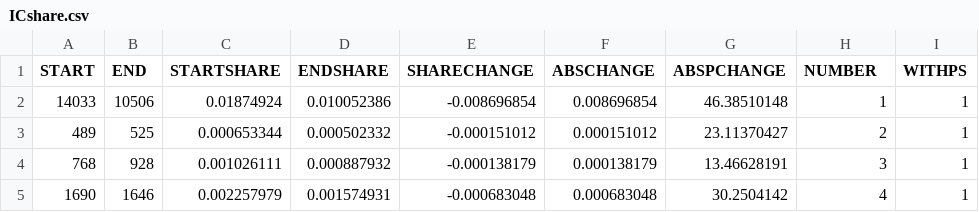
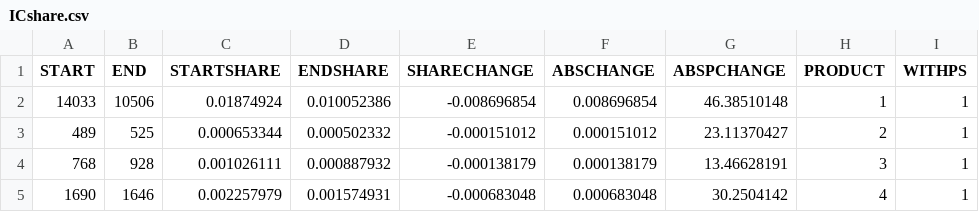
Before and after one commit to jabramsky/jabramsky.github.io, a CSV file: ICshare.csv, drawn as a sheet; only a part is shown.

```diff
--- a/ICshare.csv
+++ b/ICshare.csv
@@ -1,2 +1,2 @@
-START,END,STARTSHARE,ENDSHARE,SHARECHANGE,ABSCHANGE,ABSPCHANGE,NUMBER,WITHPS
+START,END,STARTSHARE,ENDSHARE,SHARECHANGE,ABSCHANGE,ABSPCHANGE,PRODUCT,WITHPS
 14033,10506,0.01874924,0.010052386,-0.008696854,0.008696854,46.38510148,1,1
```
Also changed, not shown: 1 other file.
